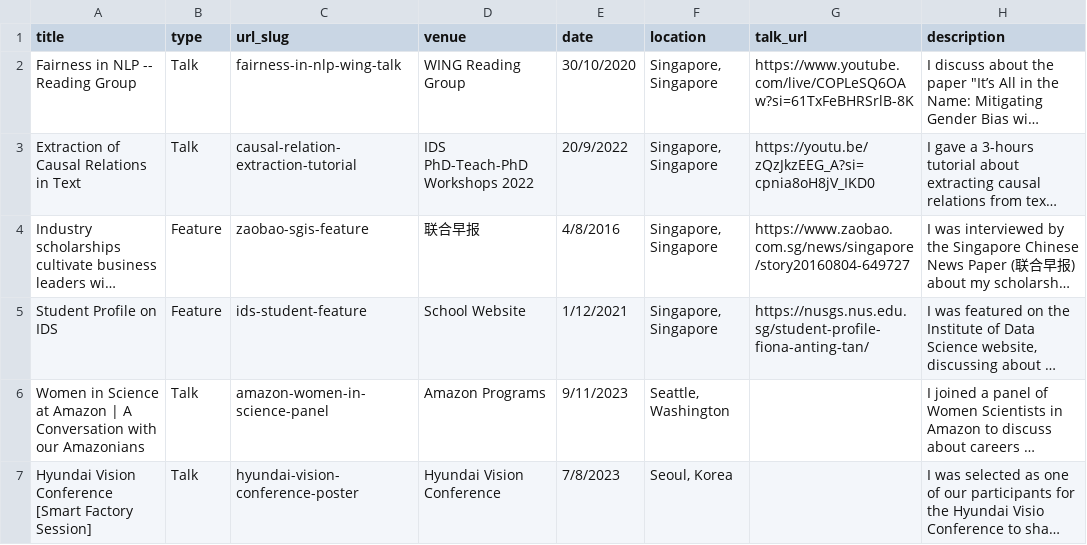
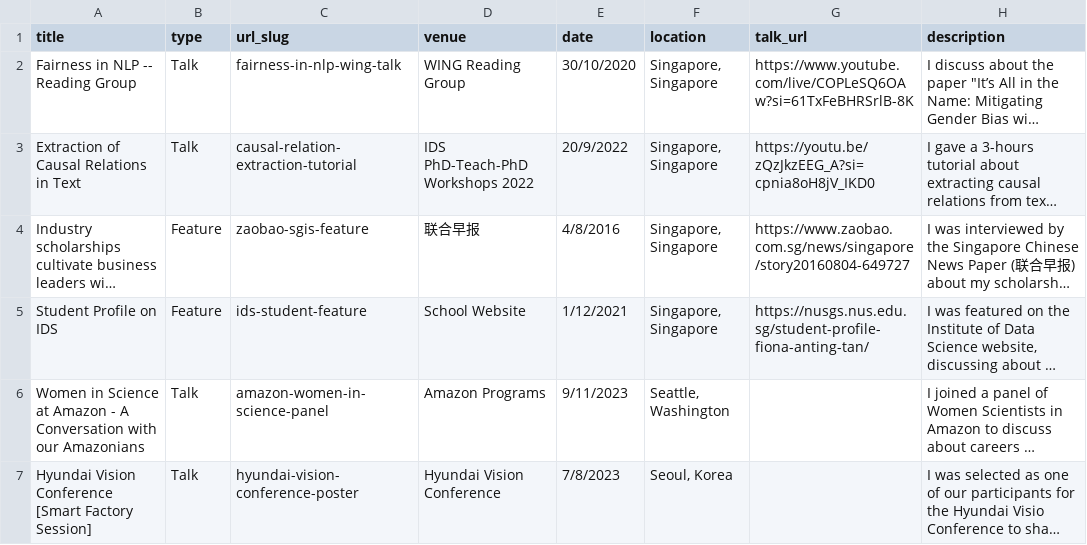
Before and after one commit to tanfiona/tanfiona.github.io, a CSV file: markdown_generator/talks.csv, drawn as a sheet; only a part is shown; long unchanged cells end in …; the diff names each change by its address in the sheet, - before the commit and + after, or states it on an @@ line.

Commit message:
Update links in talk

```diff
--- a/markdown_generator/talks.csv
+++ b/markdown_generator/talks.csv
-A6 (title): …at Amazon | A Conversation…
+A6 (title): …at Amazon - A Conversation…
```
Also changed, not shown: 7 other files.
